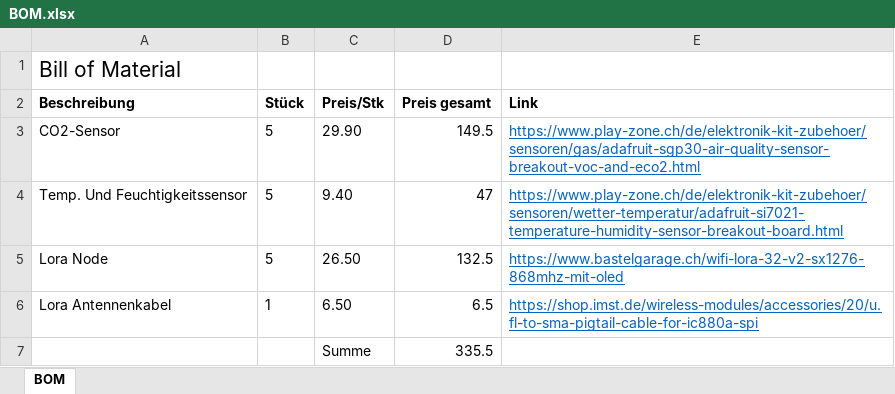
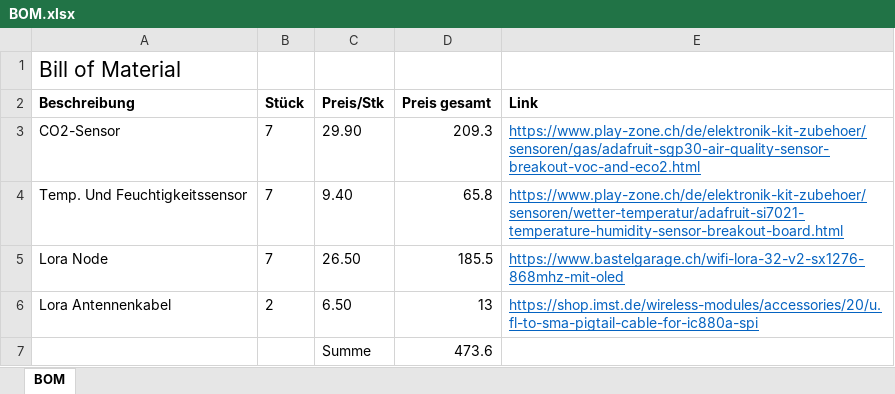
Before and after one commit to hauserulrich/19FS_IuK_IV_K_IoT, an Excel workbook: design/BOM.xlsx, sheet BOM, drawn as a sheet; values as stored, in another font and other column widths than the file's, no borders; the diff names each change by its address in the sheet, - before the commit and + after, or states it on an @@ line.

Commit message:
BOM adjusted to numbers agreed with BB,ready to order

```diff
--- a/design/BOM.xlsx (sheet BOM)
+++ b/design/BOM.xlsx (sheet BOM)
-B3:B5 (Stück): 5
+B3:B5 (Stück): 7
-D3 (Preis gesamt): 149.5
+D3 (Preis gesamt): 209.3
-D4 (Preis gesamt): 47
+D4 (Preis gesamt): 65.8
-D5 (Preis gesamt): 132.5
+D5 (Preis gesamt): 185.5
-B6 (Stück): 1
+B6 (Stück): 2
-D6 (Preis gesamt): 6.5
+D6 (Preis gesamt): 13
-D7 (Preis gesamt): 335.5
+D7 (Preis gesamt): 473.6
```
